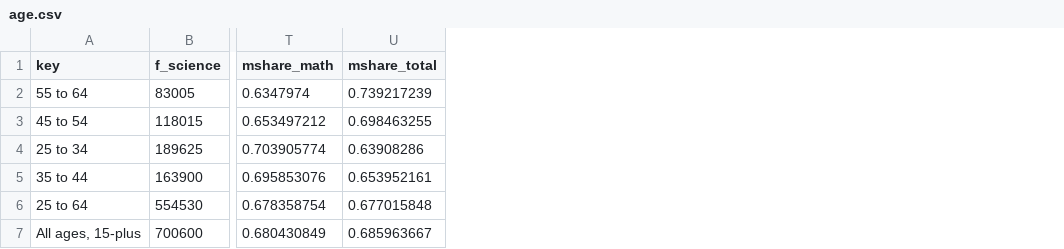
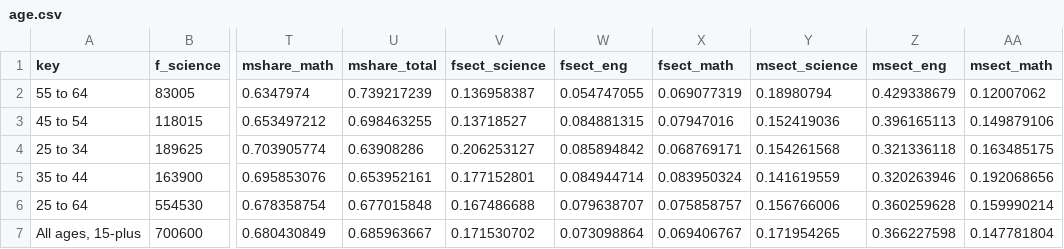
Before and after one commit to soapcodes/Women-in-STEM, a CSV file: data/age.csv, drawn as a sheet; only a part is shown, gaps mark what is left out; the diff names each change by its address in the sheet, - before the commit and + after, or states it on an @@ line.

```diff
--- a/data/age.csv
+++ b/data/age.csv
+column V (fsect_science), rows 2-7: 0.136958387 | 0.13718527 | 0.206253127 | 0.177152801 | 0.167486688 | 0.171530702
+column W (fsect_eng), rows 2-7: 0.054747055 | 0.084881315 | 0.085894842 | 0.084944714 | 0.079638707 | 0.073098864
+column X (fsect_math), rows 2-7: 0.069077319 | 0.07947016 | 0.068769171 | 0.083950324 | 0.075858757 | 0.069406767
+column Y (msect_science), rows 2-7: 0.18980794 | 0.152419036 | 0.154261568 | 0.141619559 | 0.156766006 | 0.171954265
+column Z (msect_eng), rows 2-7: 0.429338679 | 0.396165113 | 0.321336118 | 0.320263946 | 0.360259628 | 0.366227598
+column AA (msect_math), rows 2-7: 0.12007062 | 0.149879106 | 0.163485175 | 0.192068656 | 0.159990214 | 0.147781804
```
Also changed, not shown: data/education.csv, 2 other files.
